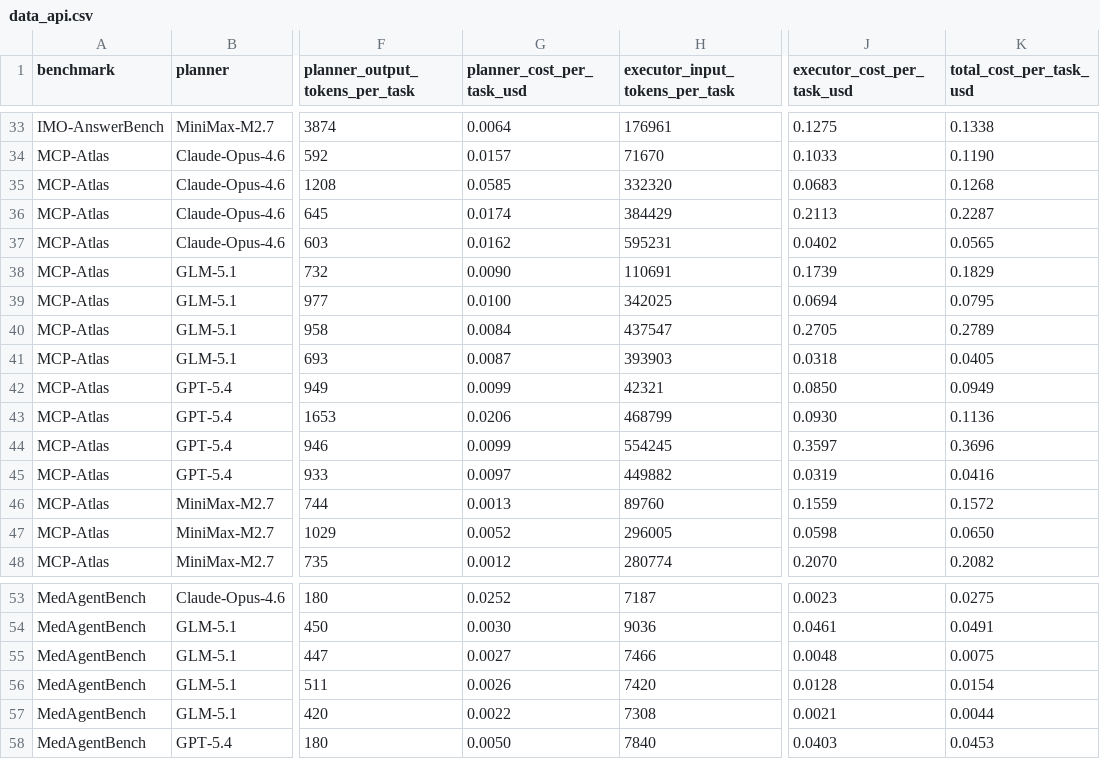
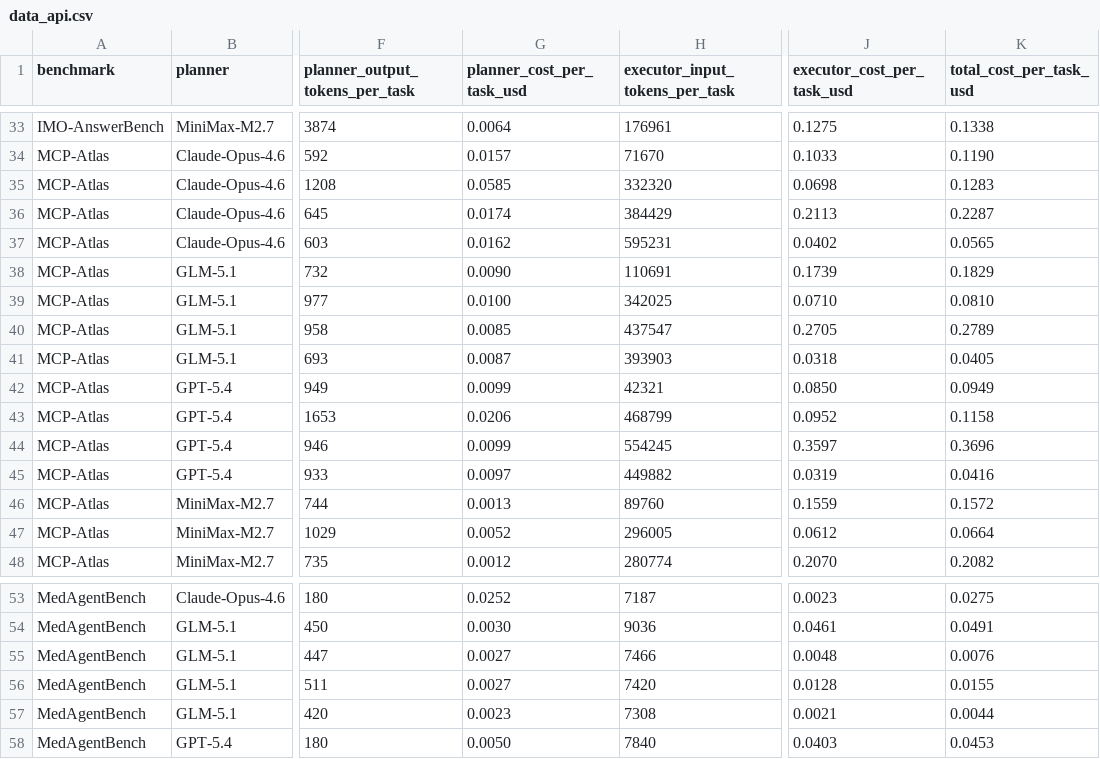
Before and after one commit to Auto-CAP/AgentCAP, a CSV file: data_api.csv, drawn as a sheet; only a part is shown, gaps mark what is left out; the diff covers the shown part only; the diff names each change by its address in the sheet, - before the commit and + after, or states it on an @@ line.

```diff
--- a/data_api.csv
+++ b/data_api.csv
-J35 (executor_cost_per_task_usd): 0.0683
+J35 (executor_cost_per_task_usd): 0.0698
-K35 (total_cost_per_task_usd): 0.1268
+K35 (total_cost_per_task_usd): 0.1283
-J39 (executor_cost_per_task_usd): 0.0694
+J39 (executor_cost_per_task_usd): 0.0710
-K39 (total_cost_per_task_usd): 0.0795
+K39 (total_cost_per_task_usd): 0.0810
-G40 (planner_cost_per_task_usd): 0.0084
+G40 (planner_cost_per_task_usd): 0.0085
-J43 (executor_cost_per_task_usd): 0.0930
+J43 (executor_cost_per_task_usd): 0.0952
-K43 (total_cost_per_task_usd): 0.1136
+K43 (total_cost_per_task_usd): 0.1158
-J47 (executor_cost_per_task_usd): 0.0598
+J47 (executor_cost_per_task_usd): 0.0612
-K47 (total_cost_per_task_usd): 0.0650
+K47 (total_cost_per_task_usd): 0.0664
-K55 (total_cost_per_task_usd): 0.0075
+K55 (total_cost_per_task_usd): 0.0076
-G56 (planner_cost_per_task_usd): 0.0026
+G56 (planner_cost_per_task_usd): 0.0027
-K56 (total_cost_per_task_usd): 0.0154
+K56 (total_cost_per_task_usd): 0.0155
-G57 (planner_cost_per_task_usd): 0.0022
+G57 (planner_cost_per_task_usd): 0.0023
```
Also changed, not shown: 8 edited cells elsewhere in this file.
